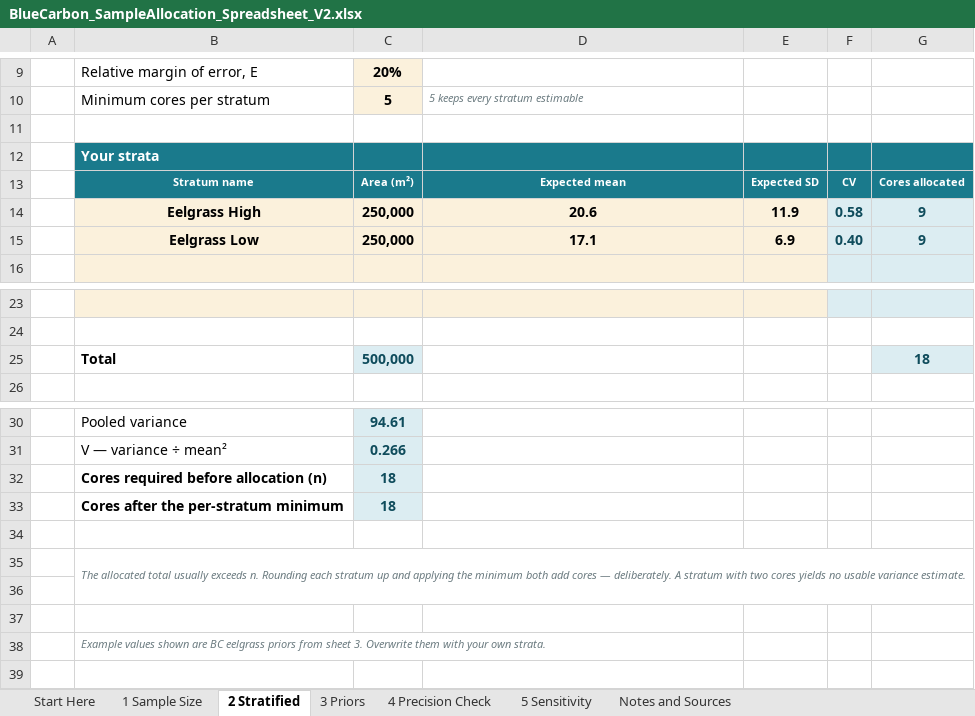
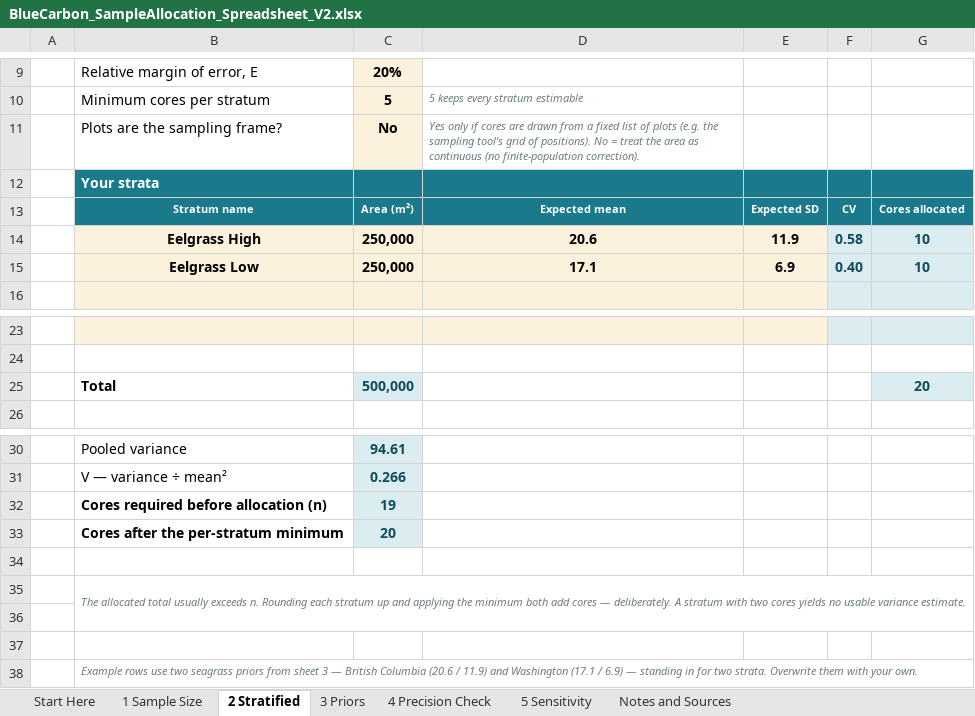
Before and after one commit to CathalD/BlueCarbon_EelgrassWorkshop_V2, an Excel workbook: 02_Project_Planning/BlueCarbon_SampleAllocation_Spreadsheet_V2.xlsx, sheet 2 Stratified, drawn as a sheet; only a part is shown, gaps mark what is left out; values as stored, in another font and other column widths than the file's, no borders; the diff names each change by its address in the sheet, - before the commit and + after, or states it on an @@ line.

```diff
--- a/02_Project_Planning/BlueCarbon_SampleAllocation_Spreadsheet_V2.xlsx (sheet 2 Stratified)
+++ b/02_Project_Planning/BlueCarbon_SampleAllocation_Spreadsheet_V2.xlsx (sheet 2 Stratified)
-row 11: (empty)
+row 11:  | Plots are the sampling frame? | No | Yes only if cores are drawn from a fixed list of plots (e.g. the sampling tool's grid of positions). No = treat the area as continuous (no finite-population correction).
-C11 fill: none
+C11 fill: #FBF1DC
-G14:G15: 9
+G14:G15: 10
-G25: 18
+G25: 20
-C32: 18
+C32: 19
-C33: 18
+C33: 20
-B38: Example values shown are BC eelgrass priors from sheet 3. Overwrite them with your own strata.
+B38: Example rows use two seagrass priors from sheet 3 — British Columbia (20.6 / 11.9) and Washington (17.1 / 6.9) — standing in for two strata. Overwrite them with your own.
```
Also changed, not shown: sheet 5 Sensitivity, sheet 4 Precision Check, sheet 1 Sample Size, sheet Notes and Sources, sheet Start Here, formulas that keep their value, 04_Data_Interpretation/DataAnalysisWorkflow/data/synthetic/Eelgrass_Carbon_DigitalData_SYNTHETIC.xlsx, 04_Data_Interpretation/files/Eelgrass_Carbon_DigitalData_BlankSheet.xlsx, 22 other files.
